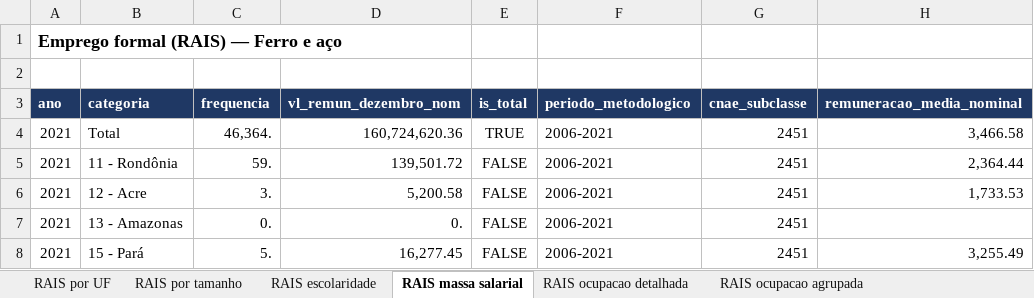
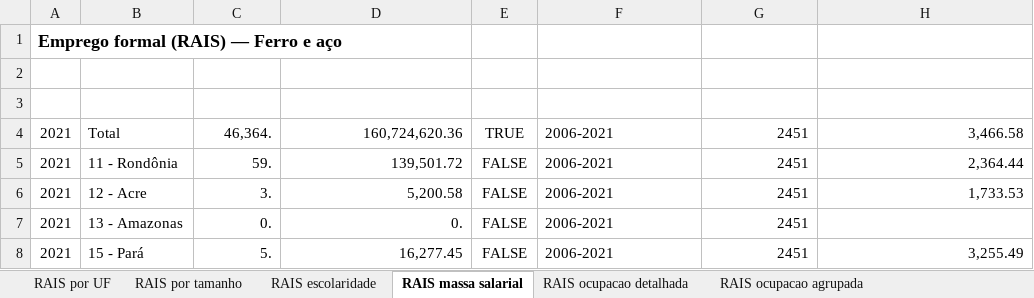
Before and after one commit to samuelmro/dashboard-fundicao, an Excel workbook: data/downloads/Emprego_2451.xlsx, sheet RAIS massa salarial, drawn as a sheet; only a part is shown; values as stored, in another font and other column widths than the file's, no borders; the diff names each change by its address in the sheet, - before the commit and + after, or states it on an @@ line.

```diff
--- a/data/downloads/Emprego_2451.xlsx (sheet RAIS massa salarial)
+++ b/data/downloads/Emprego_2451.xlsx (sheet RAIS massa salarial)
-A3:H3 fill: #1F3864
+A3:H3 fill: none
```
Also changed, not shown: sheet RAIS tempo de emprego, sheet RAIS escolaridade, sheet RAIS ocupacao agrupada, sheet RAIS ocupacao detalhada, sheet RAIS por tamanho, sheet RAIS por UF, data/downloads/BNDES_2451.xlsx, data/downloads/BNDES_2452.xlsx, 10 other files.
